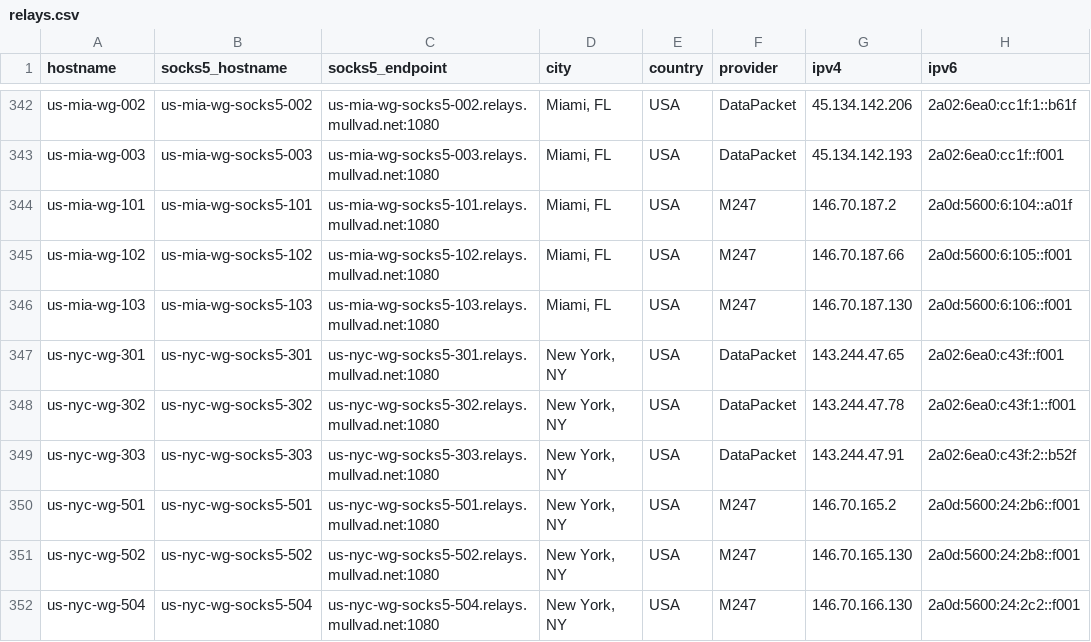
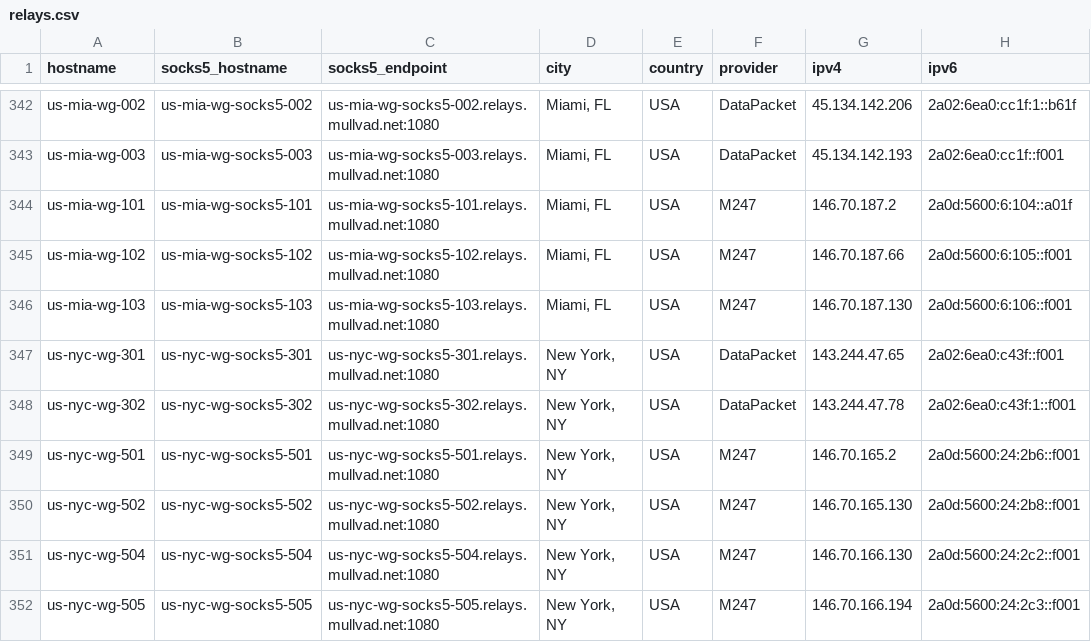
Before and after one commit to tommy-ca/mulvad-relay-list, a CSV file: relays.csv, drawn as a sheet; only a part is shown, gaps mark what is left out; the shorter side is filled out with more unchanged rows; the diff names each change by its address in the sheet, - before the commit and + after, or states it on an @@ line.

```diff
--- a/relays.csv
+++ b/relays.csv
-row 349: us-nyc-wg-303 | us-nyc-wg-socks5-303 | us-nyc-wg-socks5-303.relays.mullvad.net:1080 | New York, NY | USA | DataPacket | 143.244.47.91 | 2a02:6ea0:c43f:2::b52f
```
Also changed, not shown: 4 other files.
